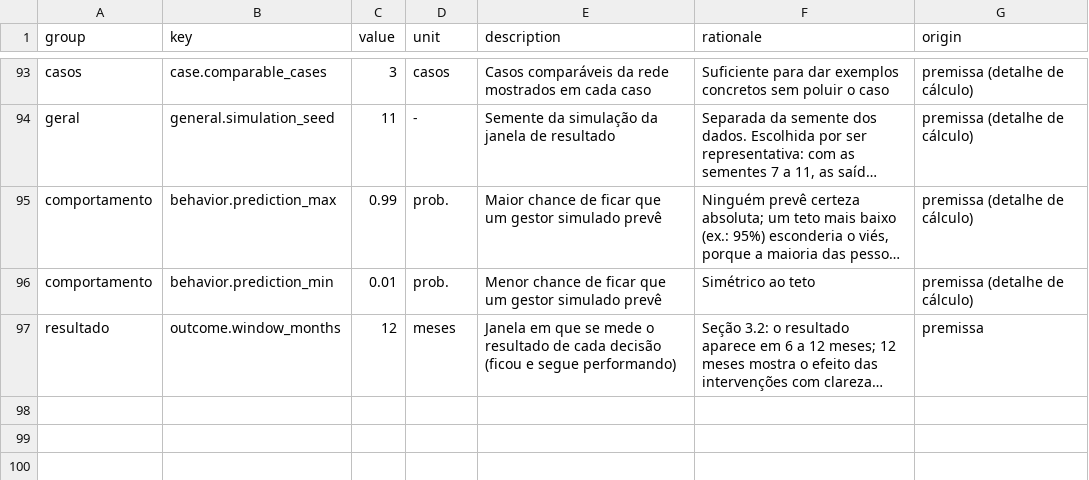
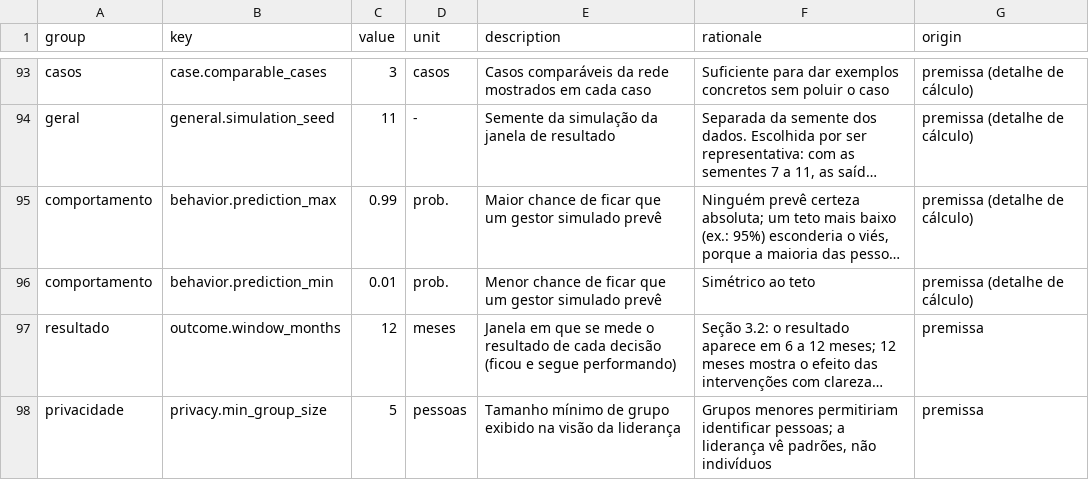
Before and after one commit to roartacho10/Comp-Case, a CSV file: data/assumptions.csv, drawn as a sheet; only a part is shown, gaps mark what is left out; long unchanged cells end in …; the diff names each change by its address in the sheet, - before the commit and + after, or states it on an @@ line.

```diff
--- a/data/assumptions.csv
+++ b/data/assumptions.csv
+row 98: privacidade | privacy.min_group_size | 5 | pessoas | Tamanho mínimo de grupo exibido na visão da liderança | Grupos menores permitiriam identificar pessoas; a liderança vê padrões, não indivíduos | premissa
```
Also changed, not shown: data/persona_outcomes.csv, 17 other files.
